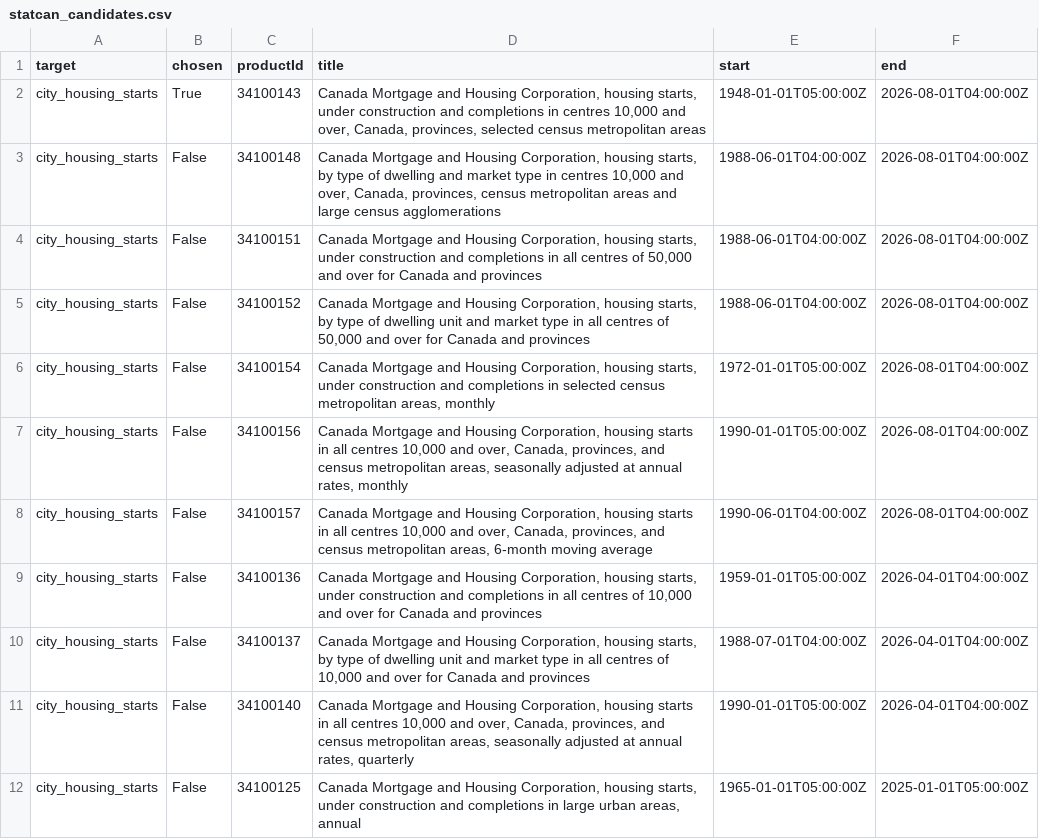
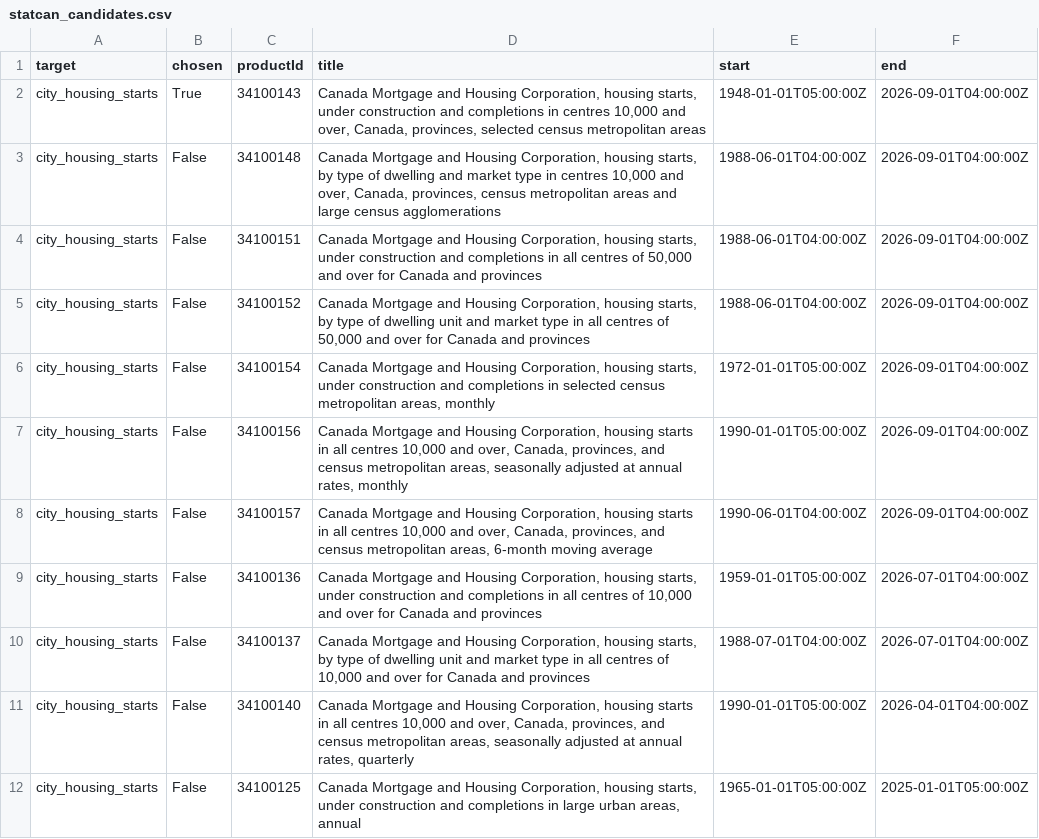
Before and after one commit to vineetbasantani1/canada-property-finance-data, a CSV file: data/catalog/statcan_candidates.csv, drawn as a sheet; only a part is shown.

```diff
--- a/data/catalog/statcan_candidates.csv
+++ b/data/catalog/statcan_candidates.csv
@@ -1,11 +1,11 @@
 target,chosen,productId,title,start,end
-city_housing_starts,True,34100143,"Canada Mortgage and Housing Corporation, housing starts, under construction and completions in centres 10,000 and over, Canada, provinces, selected census metropolitan areas",1948-01-01T05:00:00Z,2026-08-01T04:00:00Z
-city_housing_starts,False,34100148,"Canada Mortgage and Housing Corporation, housing starts, by type of dwelling and market type in centres 10,000 and over, Canada, provinces, census metropolitan areas and large census agglomerations",1988-06-01T04:00:00Z,2026-08-01T04:00:00Z
-city_housing_starts,False,34100151,"Canada Mortgage and Housing Corporation, housing starts, under construction and completions in all centres of 50,000 and over for Canada and provinces",1988-06-01T04:00:00Z,2026-08-01T04:00:00Z
-city_housing_starts,False,34100152,"Canada Mortgage and Housing Corporation, housing starts, by type of dwelling unit and market type in all centres of 50,000 and over for Canada and provinces",1988-06-01T04:00:00Z,2026-08-01T04:00:00Z
-city_housing_starts,False,34100154,"Canada Mortgage and Housing Corporation, housing starts, under construction and completions in selected census metropolitan areas, monthly",1972-01-01T05:00:00Z,2026-08-01T04:00:00Z
-city_housing_starts,False,34100156,"Canada Mortgage and Housing Corporation, housing starts in all centres 10,000 and over, Canada, provinces, and census metropolitan areas, seasonally adjusted at annual rates, monthly",1990-01-01T05:00:00Z,2026-08-01T04:00:00Z
-city_housing_starts,False,34100157,"Canada Mortgage and Housing Corporation, housing starts in all centres 10,000 and over, Canada, provinces, and census metropolitan areas, 6-month moving average",1990-06-01T04:00:00Z,2026-08-01T04:00:00Z
-city_housing_starts,False,34100136,"Canada Mortgage and Housing Corporation, housing starts, under construction and completions in all centres of 10,000 and over for Canada and provinces",1959-01-01T05:00:00Z,2026-04-01T04:00:00Z
-city_housing_starts,False,34100137,"Canada Mortgage and Housing Corporation, housing starts, by type of dwelling unit and market type in all centres of 10,000 and over for Canada and provinces",1988-07-01T04:00:00Z,2026-04-01T04:00:00Z
+city_housing_starts,True,34100143,"Canada Mortgage and Housing Corporation, housing starts, under construction and completions in centres 10,000 and over, Canada, provinces, selected census metropolitan areas",1948-01-01T05:00:00Z,2026-09-01T04:00:00Z
+city_housing_starts,False,34100148,"Canada Mortgage and Housing Corporation, housing starts, by type of dwelling and market type in centres 10,000 and over, Canada, provinces, census metropolitan areas and large census agglomerations",1988-06-01T04:00:00Z,2026-09-01T04:00:00Z
+city_housing_starts,False,34100151,"Canada Mortgage and Housing Corporation, housing starts, under construction and completions in all centres of 50,000 and over for Canada and provinces",1988-06-01T04:00:00Z,2026-09-01T04:00:00Z
+city_housing_starts,False,34100152,"Canada Mortgage and Housing Corporation, housing starts, by type of dwelling unit and market type in all centres of 50,000 and over for Canada and provinces",1988-06-01T04:00:00Z,2026-09-01T04:00:00Z
+city_housing_starts,False,34100154,"Canada Mortgage and Housing Corporation, housing starts, under construction and completions in selected census metropolitan areas, monthly",1972-01-01T05:00:00Z,2026-09-01T04:00:00Z
+city_housing_starts,False,34100156,"Canada Mortgage and Housing Corporation, housing starts in all centres 10,000 and over, Canada, provinces, and census metropolitan areas, seasonally adjusted at annual rates, monthly",1990-01-01T05:00:00Z,2026-09-01T04:00:00Z
+city_housing_starts,False,34100157,"Canada Mortgage and Housing Corporation, housing starts in all centres 10,000 and over, Canada, provinces, and census metropolitan areas, 6-month moving average",1990-06-01T04:00:00Z,2026-09-01T04:00:00Z
+city_housing_starts,False,34100136,"Canada Mortgage and Housing Corporation, housing starts, under construction and completions in all centres of 10,000 and over for Canada and provinces",1959-01-01T05:00:00Z,2026-07-01T04:00:00Z
+city_housing_starts,False,34100137,"Canada Mortgage and Housing Corporation, housing starts, by type of dwelling unit and market type in all centres of 10,000 and over for Canada and provinces",1988-07-01T04:00:00Z,2026-07-01T04:00:00Z
 city_housing_starts,False,34100140,"Canada Mortgage and Housing Corporation, housing starts in all centres 10,000 and over, Canada, provinces, and census metropolitan areas, seasonally adjusted at annual rates, quarterly",1990-01-01T05:00:00Z,2026-04-01T04:00:00Z
```
Also changed, not shown: data/boc/boc_rates.csv, data/catalog/open_data_catalog.csv, 20 other files.
